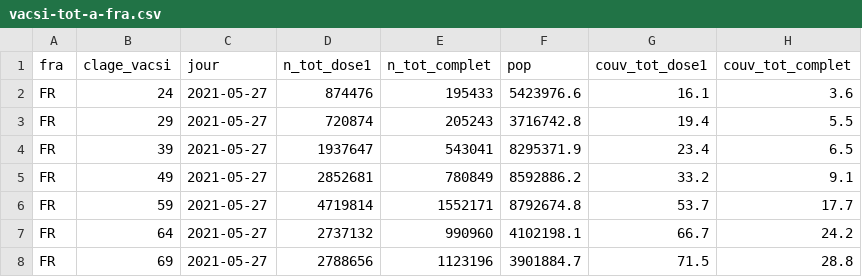
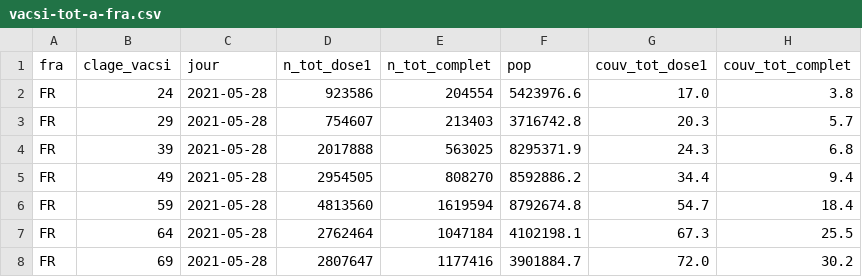
Before and after one commit to rozierguillaume/vaccintracker, a CSV file: data/input/vacsi-tot-a-fra.csv, drawn as a sheet; only a part is shown; the diff covers the shown part only.

```diff
--- a/data/input/vacsi-tot-a-fra.csv
+++ b/data/input/vacsi-tot-a-fra.csv
@@ -1,8 +1,8 @@
 fra;clage_vacsi;jour;n_tot_dose1;n_tot_complet;pop;couv_tot_dose1;couv_tot_complet
-FR;24;2021-05-27;874476;195433;5423976.6;16.1;3.6
-FR;29;2021-05-27;720874;205243;3716742.8;19.4;5.5
-FR;39;2021-05-27;1937647;543041;8295371.9;23.4;6.5
-FR;49;2021-05-27;2852681;780849;8592886.2;33.2;9.1
-FR;59;2021-05-27;4719814;1552171;8792674.8;53.7;17.7
-FR;64;2021-05-27;2737132;990960;4102198.1;66.7;24.2
-FR;69;2021-05-27;2788656;1123196;3901884.7;71.5;28.8
+FR;24;2021-05-28;923586;204554;5423976.6;17.0;3.8
+FR;29;2021-05-28;754607;213403;3716742.8;20.3;5.7
+FR;39;2021-05-28;2017888;563025;8295371.9;24.3;6.8
+FR;49;2021-05-28;2954505;808270;8592886.2;34.4;9.4
+FR;59;2021-05-28;4813560;1619594;8792674.8;54.7;18.4
+FR;64;2021-05-28;2762464;1047184;4102198.1;67.3;25.5
+FR;69;2021-05-28;2807647;1177416;3901884.7;72.0;30.2
```
Also changed, not shown: 20 edited cells elsewhere in this file, data/input/vacsi-a-fra.csv, data/input/vacsi-fra.csv, 10 other files.
